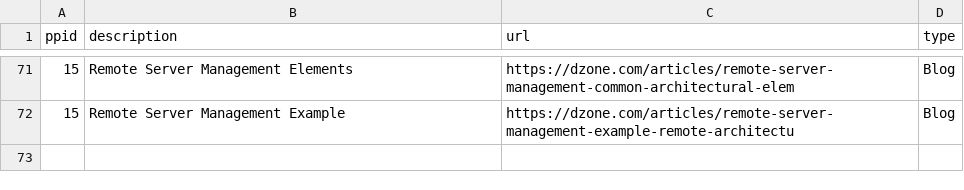
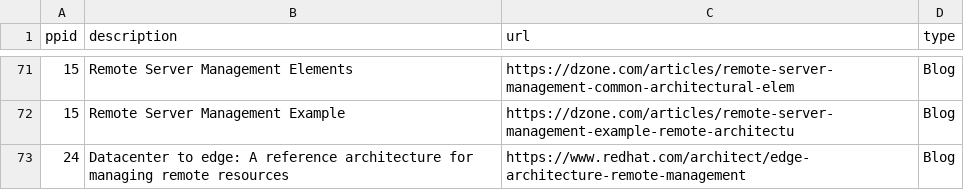
Before and after one commit to JackySu/SWENG-osspa-site, a CSV file: src/app/ArchitectureDetail/DetailLink.csv, drawn as a sheet; only a part is shown, gaps mark what is left out; the diff names each change by its address in the sheet, - before the commit and + after, or states it on an @@ line.

Commit message:
Replace DetailLink.csv

```diff
--- a/src/app/ArchitectureDetail/DetailLink.csv
+++ b/src/app/ArchitectureDetail/DetailLink.csv
+row 73: 24 | Datacenter to edge: A reference architecture for managing remote resources | https://www.redhat.com/architect/edge-architecture-remote-management | Blog
```
